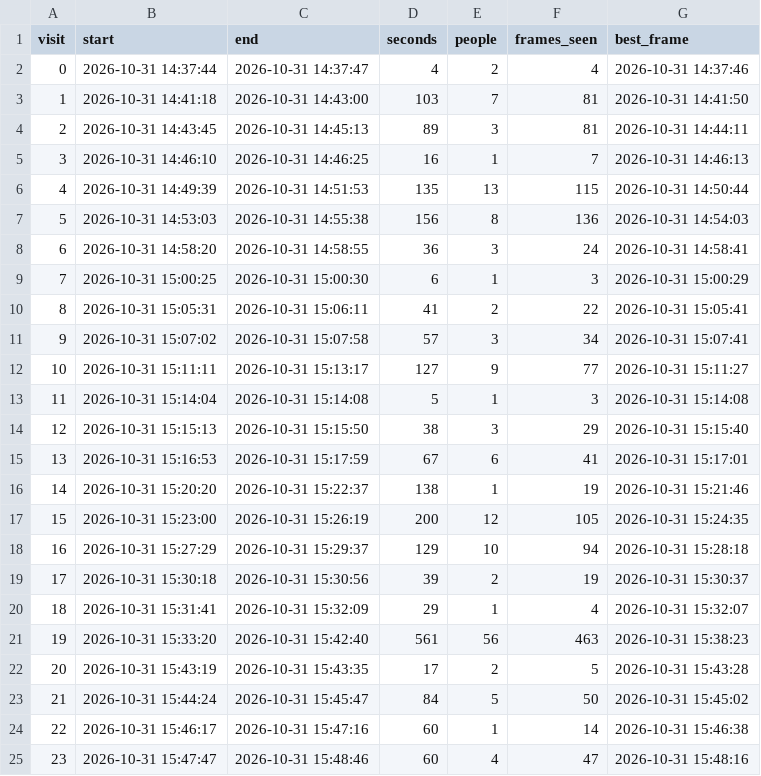
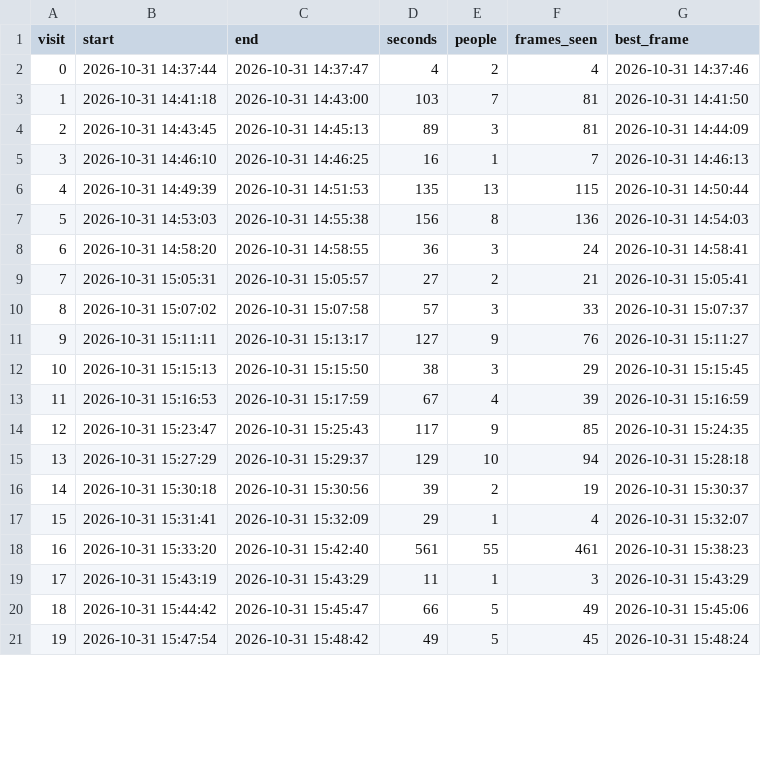
Before and after one commit to benczerwin/halloween_tracker, a CSV file: output/visits.csv, drawn as a sheet; only a part is shown; removed rows and columns are numbered as before the commit, all else as after; the diff covers the shown part only; the diff names each change by its address in the sheet, - before the commit and + after, or states it on an @@ line.

```diff
--- a/output/visits.csv
+++ b/output/visits.csv
-G4 (best_frame): 2026-10-31 14:44:11
+G4 (best_frame): 2026-10-31 14:44:09
-row 9: 7 | 2026-10-31 15:00:25 | 2026-10-31 15:00:30 | 6 | 1 | 3 | 2026-10-31 15:00:29
@@ column A (visit) renumbered from row 9 down @@
-C9 (end): 2026-10-31 15:06:11
+C9 (end): 2026-10-31 15:05:57
-D9 (seconds): 41
+D9 (seconds): 27
-F9 (frames_seen): 22
+F9 (frames_seen): 21
-F10 (frames_seen): 34
+F10 (frames_seen): 33
-G10 (best_frame): 2026-10-31 15:07:41
+G10 (best_frame): 2026-10-31 15:07:37
-F11 (frames_seen): 77
+F11 (frames_seen): 76
-row 13: 11 | 2026-10-31 15:14:04 | 2026-10-31 15:14:08 | 5 | 1 | 3 | 2026-10-31 15:14:08
-G12 (best_frame): 2026-10-31 15:15:40
+G12 (best_frame): 2026-10-31 15:15:45
-E13 (people): 6
+E13 (people): 4
-F13 (frames_seen): 41
+F13 (frames_seen): 39
-G13 (best_frame): 2026-10-31 15:17:01
+G13 (best_frame): 2026-10-31 15:16:59
-row 16: 14 | 2026-10-31 15:20:20 | 2026-10-31 15:22:37 | 138 | 1 | 19 | 2026-10-31 15:21:46
-row 17: 15 | 2026-10-31 15:23:00 | 2026-10-31 15:26:19 | 200 | 12 | 105 | 2026-10-31 15:24:35
+row 14: 12 | 2026-10-31 15:23:47 | 2026-10-31 15:25:43 | 117 | 9 | 85 | 2026-10-31 15:24:35
-E18 (people): 56
+E18 (people): 55
-F18 (frames_seen): 463
+F18 (frames_seen): 461
-C19 (end): 2026-10-31 15:43:35
+C19 (end): 2026-10-31 15:43:29
-D19 (seconds): 17
+D19 (seconds): 11
-E19 (people): 2
+E19 (people): 1
-F19 (frames_seen): 5
+F19 (frames_seen): 3
-G19 (best_frame): 2026-10-31 15:43:28
+G19 (best_frame): 2026-10-31 15:43:29
-B20 (start): 2026-10-31 15:44:24
+B20 (start): 2026-10-31 15:44:42
-D20 (seconds): 84
+D20 (seconds): 66
-F20 (frames_seen): 50
+F20 (frames_seen): 49
-G20 (best_frame): 2026-10-31 15:45:02
+G20 (best_frame): 2026-10-31 15:45:06
-row 24: 22 | 2026-10-31 15:46:17 | 2026-10-31 15:47:16 | 60 | 1 | 14 | 2026-10-31 15:46:38
-row 25: 23 | 2026-10-31 15:47:47 | 2026-10-31 15:48:46 | 60 | 4 | 47 | 2026-10-31 15:48:16
+row 21: 19 | 2026-10-31 15:47:54 | 2026-10-31 15:48:42 | 49 | 5 | 45 | 2026-10-31 15:48:24
```
Also changed, not shown: 1 added row, 2 removed rows and 24 edited cells elsewhere in this file, 5 other files.
